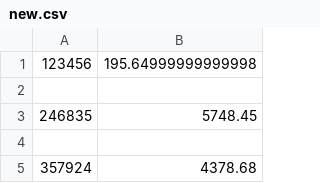
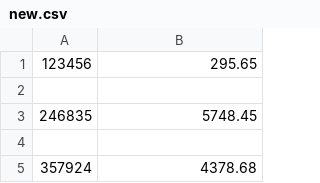
Before and after one commit to yutakadayo/ATM_Application, a CSV file: atm/data/new.csv, drawn as a sheet; only a part is shown.

Commit message:
new.csv added

```diff
--- a/atm/data/new.csv
+++ b/atm/data/new.csv
@@ -1,2 +1,2 @@
-123456,195.64999999999998
+123456,295.65
 
```
